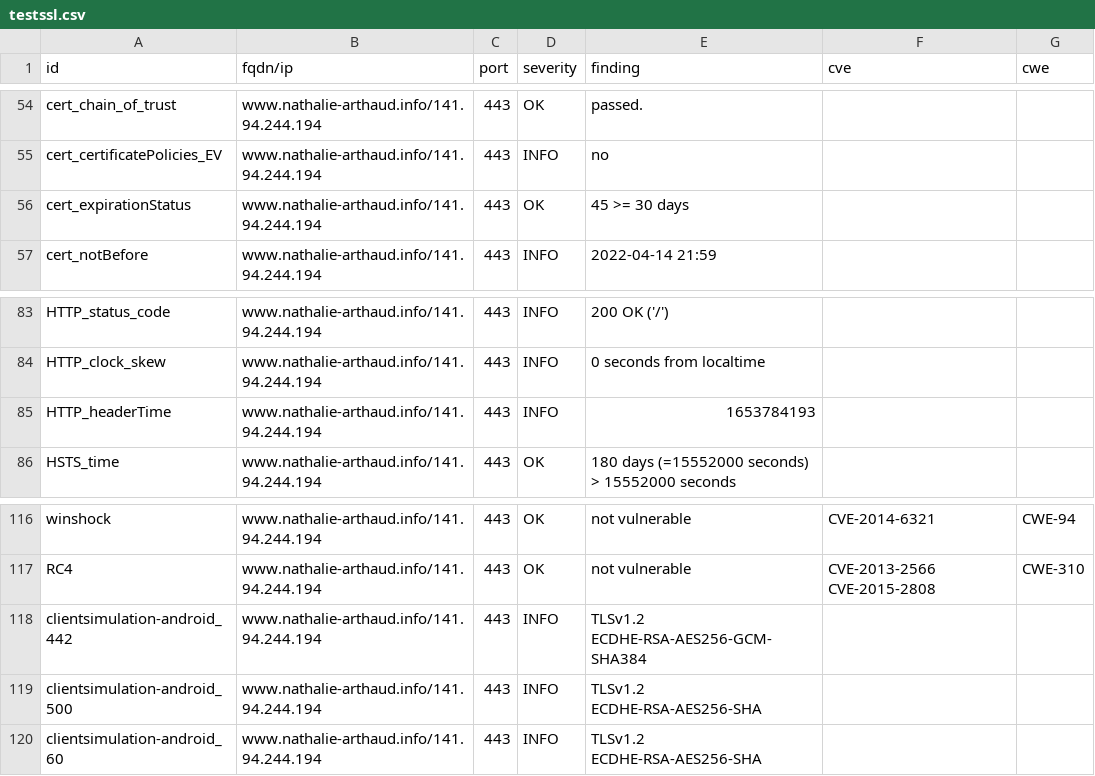
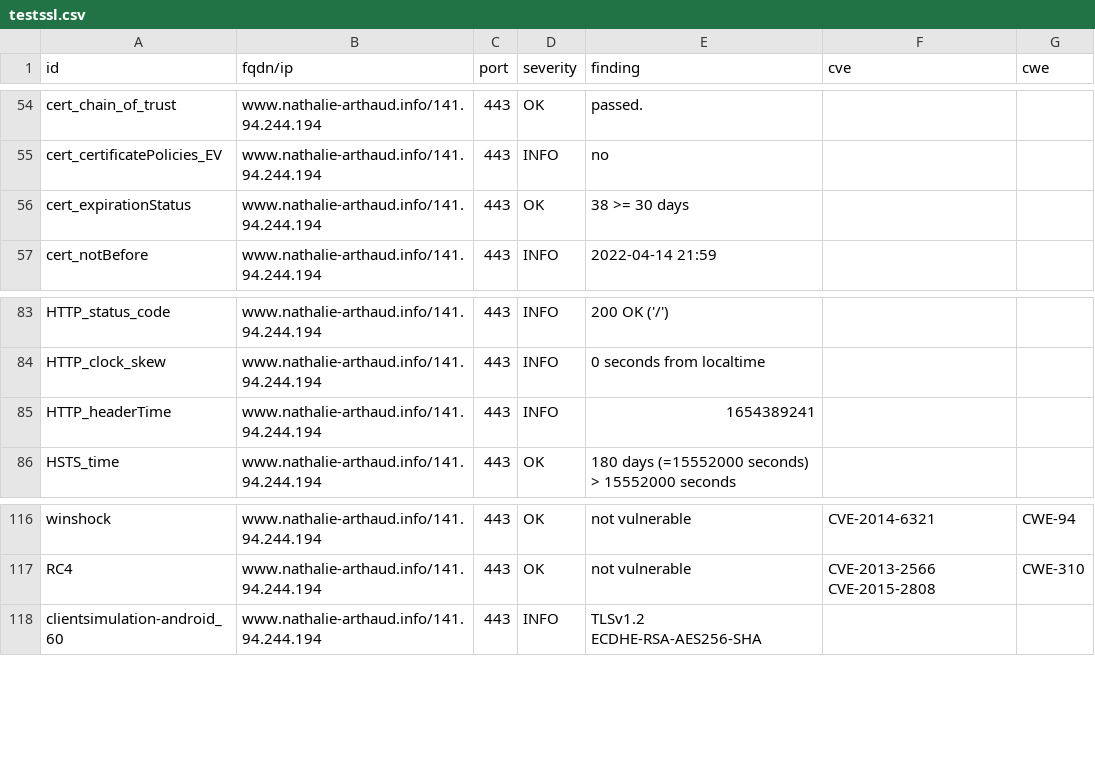
Before and after one commit to revolunet/candidats-2022, a CSV file: results/aHR0cHM6Ly93d3cubmF0aGFsaWUtYXJ0aGF1ZC5pbmZv/testssl.csv, drawn as a sheet; only a part is shown, gaps mark what is left out; the diff covers the shown part only.

```diff
--- a/results/aHR0cHM6Ly93d3cubmF0aGFsaWUtYXJ0aGF1ZC5pbmZv/testssl.csv
+++ b/results/aHR0cHM6Ly93d3cubmF0aGFsaWUtYXJ0aGF1ZC5pbmZv/testssl.csv
@@ -55,3 +55,3 @@
 "cert_certificatePolicies_EV","www.nathalie-arthaud.info/141.94.244.194","443","INFO","no","",""
-"cert_expirationStatus","www.nathalie-arthaud.info/141.94.244.194","443","OK","45 >= 30 days","",""
+"cert_expirationStatus","www.nathalie-arthaud.info/141.94.244.194","443","OK","38 >= 30 days","",""
 "cert_notBefore","www.nathalie-arthaud.info/141.94.244.194","443","INFO","2022-04-14 21:59","",""
@@ -84,3 +84,3 @@
 "HTTP_clock_skew","www.nathalie-arthaud.info/141.94.244.194","443","INFO","0 seconds from localtime","",""
-"HTTP_headerTime","www.nathalie-arthaud.info/141.94.244.194","443","INFO","1653784193","",""
+"HTTP_headerTime","www.nathalie-arthaud.info/141.94.244.194","443","INFO","1654389241","",""
 "HSTS_time","www.nathalie-arthaud.info/141.94.244.194","443","OK","180 days (=15552000 seconds) > 15552000 seconds","",""
@@ -117,4 +117,2 @@
 "RC4","www.nathalie-arthaud.info/141.94.244.194","443","OK","not vulnerable","CVE-2013-2566 CVE-2015-2808","CWE-310"
-"clientsimulation-android_442","www.nathalie-arthaud.info/141.94.244.194","443","INFO","TLSv1.2 ECDHE-RSA-AES256-GCM-SHA384","",""
-"clientsimulation-android_500","www.nathalie-arthaud.info/141.94.244.194","443","INFO","TLSv1.2 ECDHE-RSA-AES256-SHA","",""
 "clientsimulation-android_60","www.nathalie-arthaud.info/141.94.244.194","443","INFO","TLSv1.2 ECDHE-RSA-AES256-SHA","",""
```
Also changed, not shown: 6 added rows, 5 removed rows and 6 edited cells elsewhere in this file, 6 other files.
